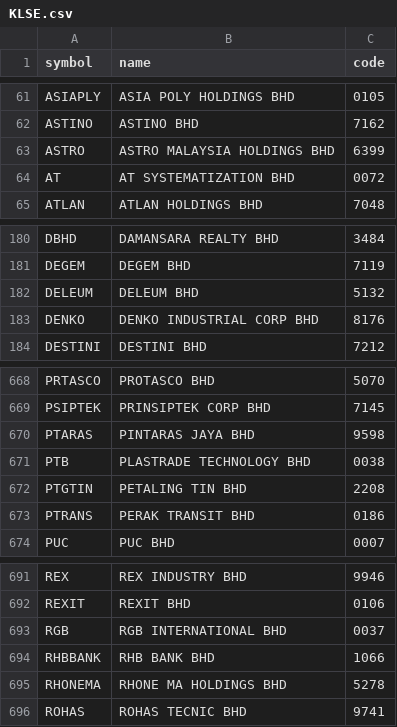
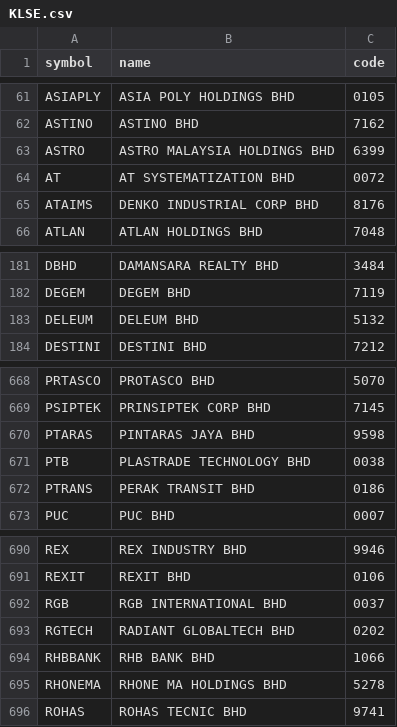
Before and after one commit to mengwangk/ai-playground, a CSV file: source/scrapy/klse/KLSE.csv, drawn as a sheet; only a part is shown, gaps mark what is left out.

```diff
--- a/source/scrapy/klse/KLSE.csv
+++ b/source/scrapy/klse/KLSE.csv
@@ -64,2 +64,3 @@ ASTRO,ASTRO MALAYSIA HOLDINGS BHD,6399
 AT,AT SYSTEMATIZATION BHD,0072
+ATAIMS,DENKO INDUSTRIAL CORP BHD,8176
 ATLAN,ATLAN HOLDINGS BHD,7048
@@ -182,3 +183,2 @@ DEGEM,DEGEM BHD,7119
 DELEUM,DELEUM BHD,5132
-DENKO,DENKO INDUSTRIAL CORP BHD,8176
 DESTINI,DESTINI BHD,7212
@@ -671,3 +671,2 @@ PTARAS,PINTARAS JAYA BHD,9598
 PTB,PLASTRADE TECHNOLOGY BHD,0038
-PTGTIN,PETALING TIN BHD,2208
 PTRANS,PERAK TRANSIT BHD,0186
@@ -693,2 +692,3 @@ REXIT,REXIT BHD,0106
 RGB,RGB INTERNATIONAL BHD,0037
+RGTECH,RADIANT GLOBALTECH BHD,0202
 RHBBANK,RHB BANK BHD,1066
```
Also changed, not shown: 7 other files.
